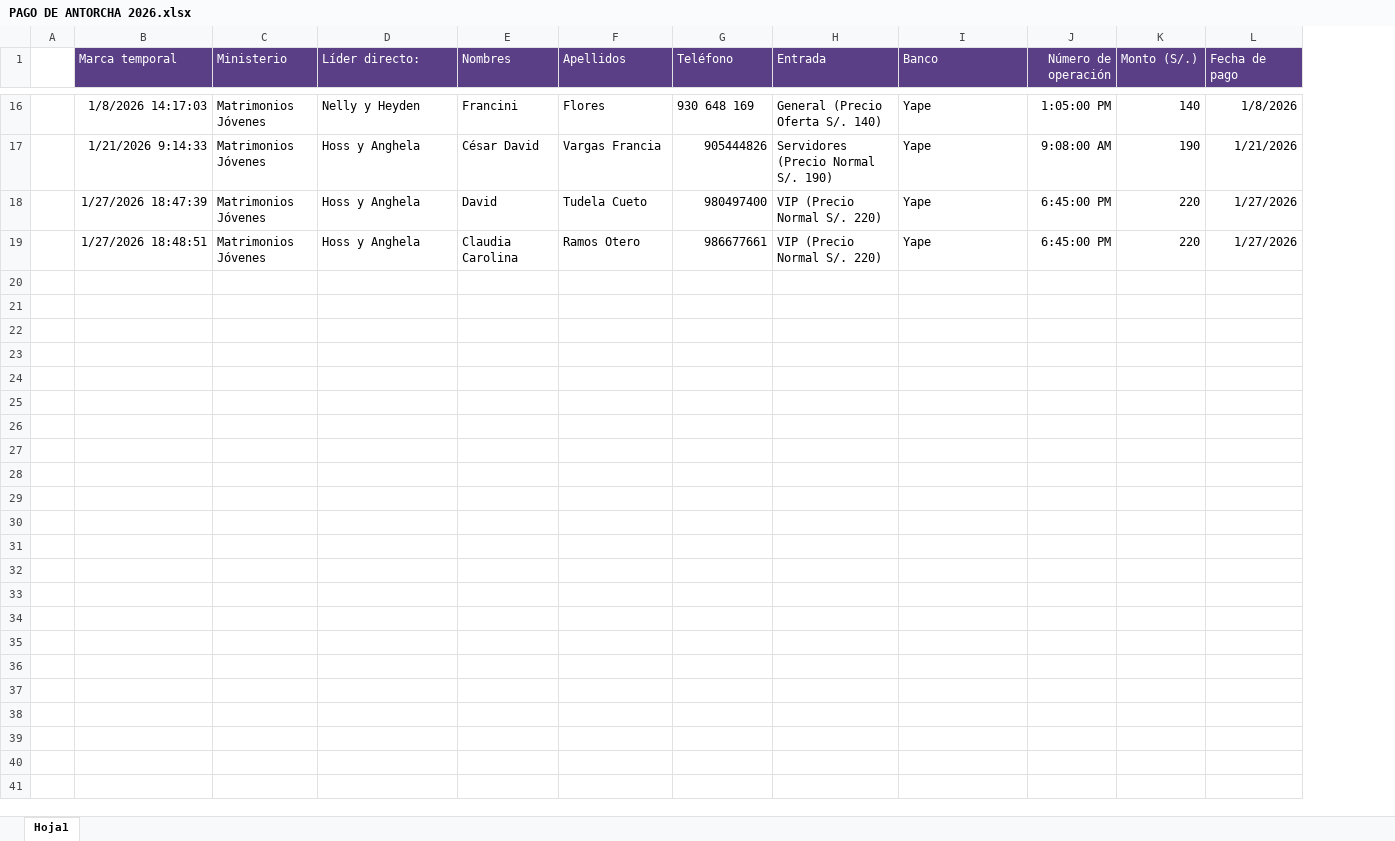
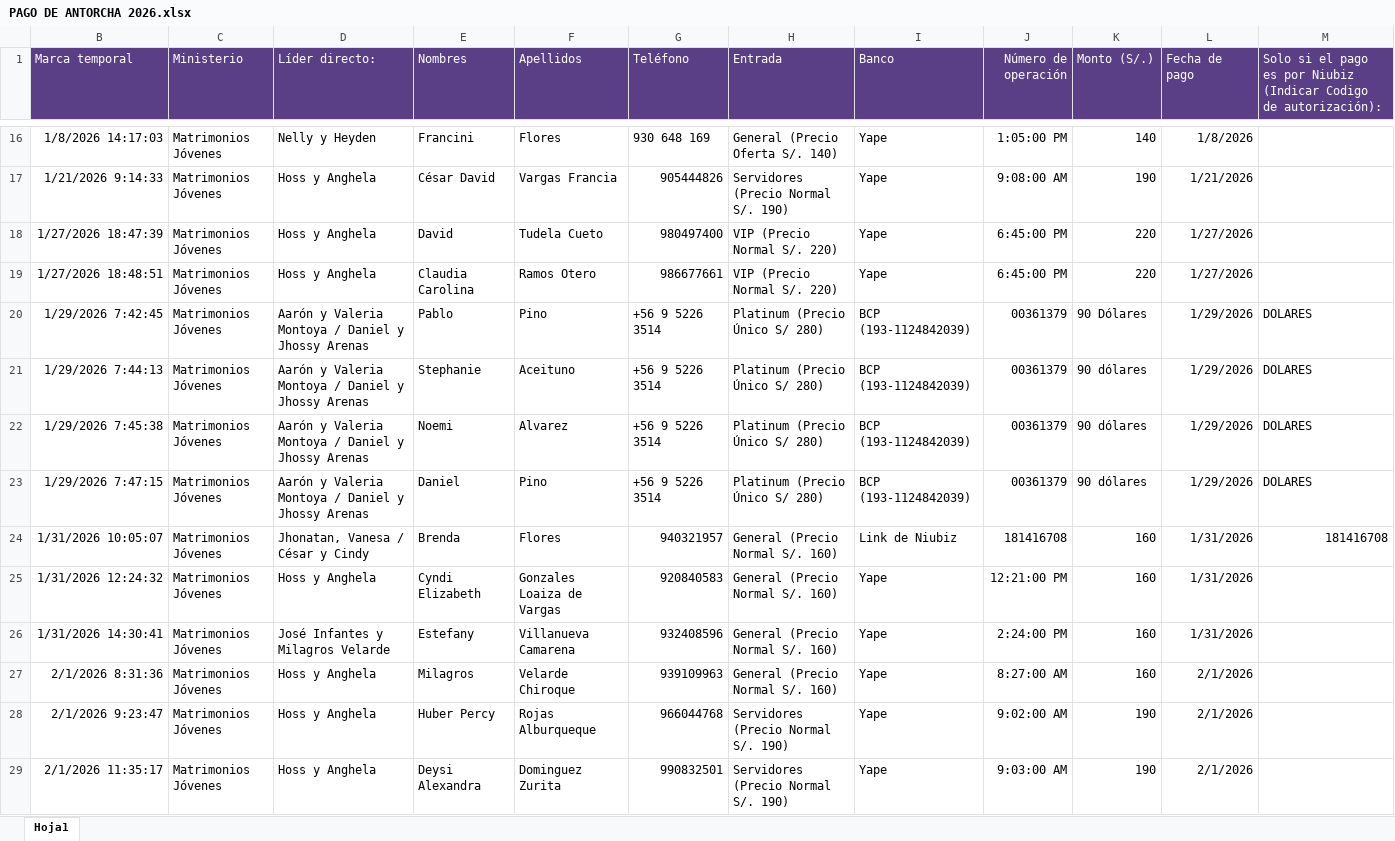
Before and after one commit to richardj1186-glitch/antorcha-dashboard, an Excel workbook: PAGO DE ANTORCHA 2026.xlsx, sheet Hoja1, drawn as a sheet; only a part is shown, gaps mark what is left out; values as stored, in another font and other column widths than the file's, no borders; removed rows and columns are numbered as before the commit, all else as after; the diff covers the shown part only; the diff names each change by its address in the sheet, - before the commit and + after, or states it on an @@ line.

Commit message:
Add files via upload

```diff
--- a/PAGO DE ANTORCHA 2026.xlsx (sheet Hoja1)
+++ b/PAGO DE ANTORCHA 2026.xlsx (sheet Hoja1)
@@ column A hidden, empty @@
+column M, row 1: Solo si el pago es por Niubiz (Indicar Codigo de autorización):
+row 20: 1/29/2026 7:42:45 | Matrimonios Jóvenes | Aarón y Valeria Montoya / Daniel y Jhossy Arenas | Pablo | Pino | +56 9 5226 3514 | Platinum (Precio Único S/ 280) | BCP (193-1124842039) | 00361379 | 90 Dólares | 1/29/2026 | DOLARES
+row 21: 1/29/2026 7:44:13 | Matrimonios Jóvenes | Aarón y Valeria Montoya / Daniel y Jhossy Arenas | Stephanie | Aceituno | +56 9 5226 3514 | Platinum (Precio Único S/ 280) | BCP (193-1124842039) | 00361379 | 90 dólares | 1/29/2026 | DOLARES
+row 22: 1/29/2026 7:45:38 | Matrimonios Jóvenes | Aarón y Valeria Montoya / Daniel y Jhossy Arenas | Noemi | Alvarez | +56 9 5226 3514 | Platinum (Precio Único S/ 280) | BCP (193-1124842039) | 00361379 | 90 dólares | 1/29/2026 | DOLARES
+row 23: 1/29/2026 7:47:15 | Matrimonios Jóvenes | Aarón y Valeria Montoya / Daniel y Jhossy Arenas | Daniel | Pino | +56 9 5226 3514 | Platinum (Precio Único S/ 280) | BCP (193-1124842039) | 00361379 | 90 dólares | 1/29/2026 | DOLARES
+row 24: 1/31/2026 10:05:07 | Matrimonios Jóvenes | Jhonatan, Vanesa / César y Cindy | Brenda | Flores | 940321957 | General (Precio Normal S/. 160) | Link de Niubiz | 181416708 | 160 | 1/31/2026 | 181416708
+row 25: 1/31/2026 12:24:32 | Matrimonios Jóvenes | Hoss y Anghela | Cyndi Elizabeth | Gonzales Loaiza de Vargas | 920840583 | General (Precio Normal S/. 160) | Yape | 12:21:00 PM | 160 | 1/31/2026
+row 26: 1/31/2026 14:30:41 | Matrimonios Jóvenes | José Infantes y Milagros Velarde | Estefany | Villanueva Camarena | 932408596 | General (Precio Normal S/. 160) | Yape | 2:24:00 PM | 160 | 1/31/2026
+row 27: 2/1/2026 8:31:36 | Matrimonios Jóvenes | Hoss y Anghela | Milagros | Velarde Chiroque | 939109963 | General (Precio Normal S/. 160) | Yape | 8:27:00 AM | 160 | 2/1/2026
+row 28: 2/1/2026 9:23:47 | Matrimonios Jóvenes | Hoss y Anghela | Huber Percy | Rojas Alburqueque | 966044768 | Servidores (Precio Normal S/. 190) | Yape | 9:02:00 AM | 190 | 2/1/2026
+row 29: 2/1/2026 11:35:17 | Matrimonios Jóvenes | Hoss y Anghela | Deysi Alexandra | Dominguez Zurita | 990832501 | Servidores (Precio Normal S/. 190) | Yape | 9:03:00 AM | 190 | 2/1/2026
```
Also changed, not shown: 23 added rows and 2 edited cells elsewhere in this sheet.
